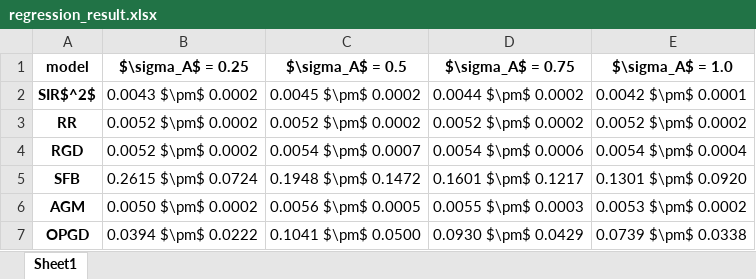
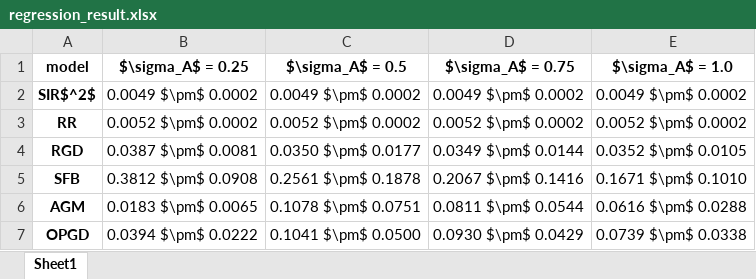
Before and after one commit to zhong-gz/multiplayer-performative-stable, an Excel workbook: multi_regression/figs_100/regression_result.xlsx, sheet Sheet1, drawn as a sheet; values as stored, in another font and other column widths than the file's, no borders; the diff names each change by its address in the sheet, - before the commit and + after, or states it on an @@ line.

```diff
--- a/multi_regression/figs_100/regression_result.xlsx (sheet Sheet1)
+++ b/multi_regression/figs_100/regression_result.xlsx (sheet Sheet1)
-B2 ($\sigma_A$ = 0.25): 0.0043 $\pm$ 0.0002
+B2 ($\sigma_A$ = 0.25): 0.0049 $\pm$ 0.0002
-C2 ($\sigma_A$ = 0.5): 0.0045 $\pm$ 0.0002
+C2 ($\sigma_A$ = 0.5): 0.0049 $\pm$ 0.0002
-D2 ($\sigma_A$ = 0.75): 0.0044 $\pm$ 0.0002
+D2 ($\sigma_A$ = 0.75): 0.0049 $\pm$ 0.0002
-E2 ($\sigma_A$ = 1.0): 0.0042 $\pm$ 0.0001
+E2 ($\sigma_A$ = 1.0): 0.0049 $\pm$ 0.0002
-B4 ($\sigma_A$ = 0.25): 0.0052 $\pm$ 0.0002
+B4 ($\sigma_A$ = 0.25): 0.0387 $\pm$ 0.0081
-C4 ($\sigma_A$ = 0.5): 0.0054 $\pm$ 0.0007
+C4 ($\sigma_A$ = 0.5): 0.0350 $\pm$ 0.0177
-D4 ($\sigma_A$ = 0.75): 0.0054 $\pm$ 0.0006
+D4 ($\sigma_A$ = 0.75): 0.0349 $\pm$ 0.0144
-E4 ($\sigma_A$ = 1.0): 0.0054 $\pm$ 0.0004
+E4 ($\sigma_A$ = 1.0): 0.0352 $\pm$ 0.0105
-B5 ($\sigma_A$ = 0.25): 0.2615 $\pm$ 0.0724
+B5 ($\sigma_A$ = 0.25): 0.3812 $\pm$ 0.0908
-C5 ($\sigma_A$ = 0.5): 0.1948 $\pm$ 0.1472
+C5 ($\sigma_A$ = 0.5): 0.2561 $\pm$ 0.1878
-D5 ($\sigma_A$ = 0.75): 0.1601 $\pm$ 0.1217
+D5 ($\sigma_A$ = 0.75): 0.2067 $\pm$ 0.1416
-E5 ($\sigma_A$ = 1.0): 0.1301 $\pm$ 0.0920
+E5 ($\sigma_A$ = 1.0): 0.1671 $\pm$ 0.1010
-B6 ($\sigma_A$ = 0.25): 0.0050 $\pm$ 0.0002
+B6 ($\sigma_A$ = 0.25): 0.0183 $\pm$ 0.0065
-C6 ($\sigma_A$ = 0.5): 0.0056 $\pm$ 0.0005
+C6 ($\sigma_A$ = 0.5): 0.1078 $\pm$ 0.0751
-D6 ($\sigma_A$ = 0.75): 0.0055 $\pm$ 0.0003
+D6 ($\sigma_A$ = 0.75): 0.0811 $\pm$ 0.0544
-E6 ($\sigma_A$ = 1.0): 0.0053 $\pm$ 0.0002
+E6 ($\sigma_A$ = 1.0): 0.0616 $\pm$ 0.0288
```
Also changed, not shown: 19 other files.
